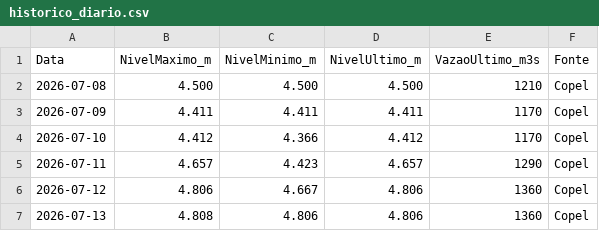
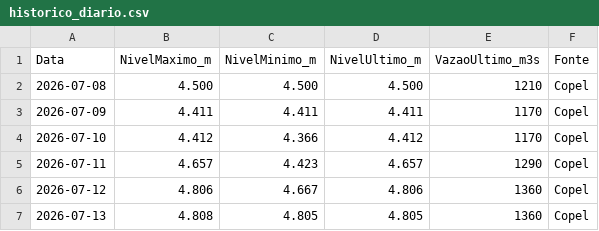
Before and after one commit to thiagoiwanko/rioiguacu, a CSV file: historico_diario.csv, drawn as a sheet.

```diff
--- a/historico_diario.csv
+++ b/historico_diario.csv
@@ -6,2 +6,2 @@ Data;NivelMaximo_m;NivelMinimo_m;NivelUltimo_m;VazaoUltimo_m3s;Fonte
 2026-07-12;4.806;4.667;4.806;1360;Copel
-2026-07-13;4.808;4.806;4.806;1360;Copel
+2026-07-13;4.808;4.805;4.805;1360;Copel
```
Also changed, not shown: 2 other files.
